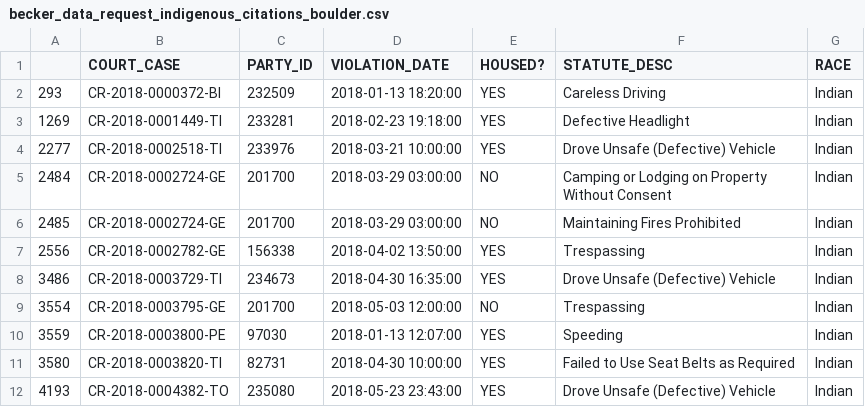
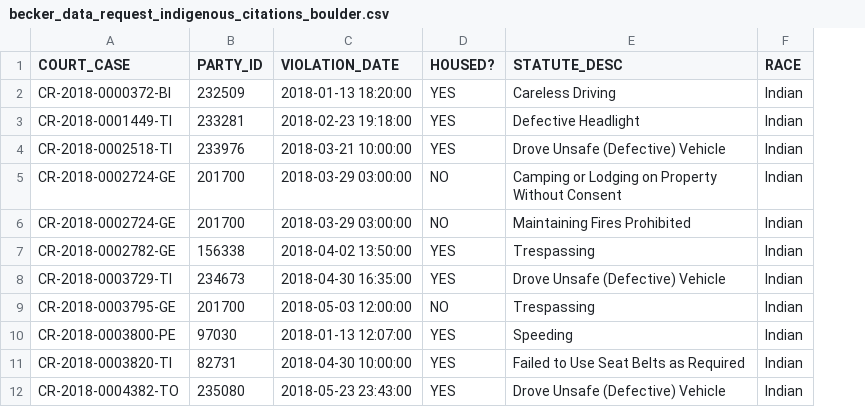
Before and after one commit to nlaberge/boulder-community-data, a CSV file: data/becker_data_request_indigenous_citations_boulder.csv, drawn as a sheet; only a part is shown; the diff names each change by its address in the sheet, - before the commit and + after, or states it on an @@ line.

```diff
--- a/data/becker_data_request_indigenous_citations_boulder.csv
+++ b/data/becker_data_request_indigenous_citations_boulder.csv
-column A, rows 2-12: 293 | 1269 | 2277 | 2484 | 2485 | 2556 | 3486 | 3554 | 3559 | 3580 | 4193
```
Also changed, not shown: 1 other file.
